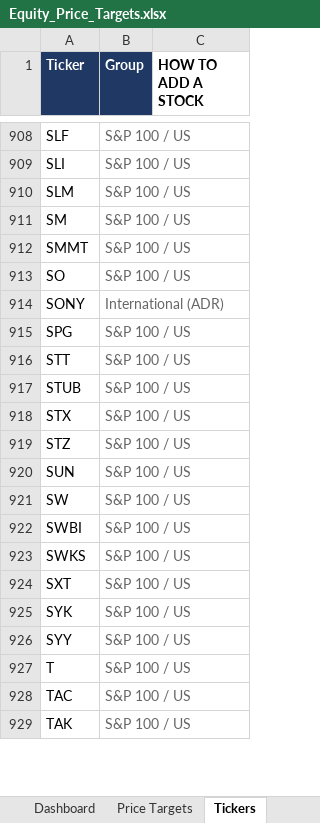
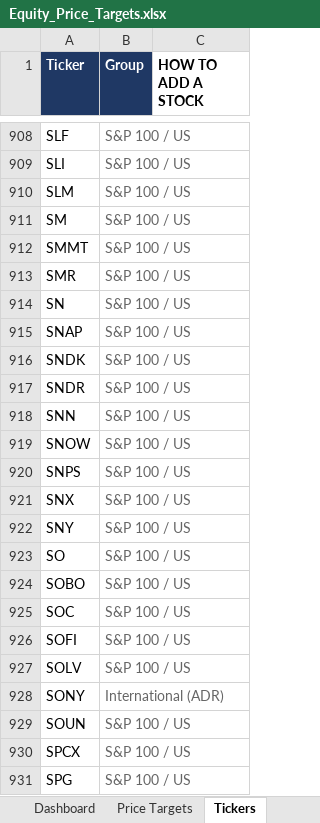
Before and after one commit to williamkellyjr123-source/equity-price-targets, an Excel workbook: Equity_Price_Targets.xlsx, sheet Tickers, drawn as a sheet; only a part is shown, gaps mark what is left out; the shorter side is filled out with more unchanged rows; values as stored, in another font and other column widths than the file's, no borders; the diff covers the shown part only; the diff names each change by its address in the sheet, - before the commit and + after, or states it on an @@ line.

```diff
--- a/Equity_Price_Targets.xlsx (sheet Tickers)
+++ b/Equity_Price_Targets.xlsx (sheet Tickers)
+row 913: SMR | S&P 100 / US
+row 914: SN | S&P 100 / US
+row 915: SNAP | S&P 100 / US
+row 916: SNDK | S&P 100 / US
+row 917: SNDR | S&P 100 / US
+row 918: SNN | S&P 100 / US
+row 919: SNOW | S&P 100 / US
+row 920: SNPS | S&P 100 / US
+row 921: SNX | S&P 100 / US
+row 922: SNY | S&P 100 / US
+row 924: SOBO | S&P 100 / US
+row 925: SOC | S&P 100 / US
+row 926: SOFI | S&P 100 / US
+row 927: SOLV | S&P 100 / US
+row 929: SOUN | S&P 100 / US
+row 930: SPCX | S&P 100 / US
```
Also changed, not shown: 16 added rows and 32 removed rows elsewhere in this sheet, sheet Price Targets, sheet Dashboard, 2 other files.
